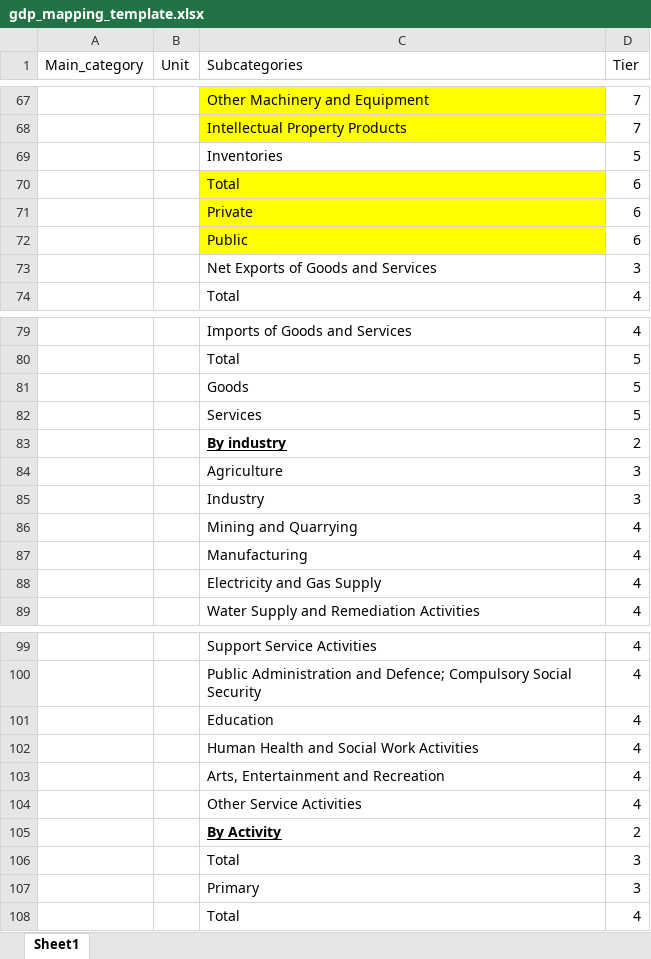
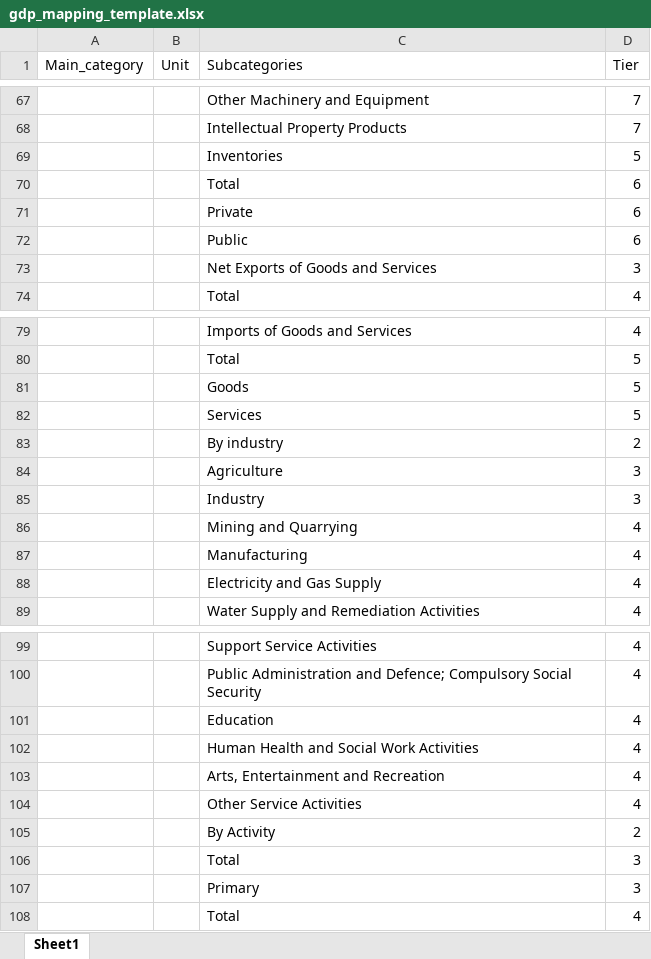
Before and after one commit to Paul-Edward-C/econ-db, an Excel workbook: app/db/mapping/gdp/gdp_mapping_template.xlsx, sheet Sheet1, drawn as a sheet; only a part is shown, gaps mark what is left out; values as stored, in another font and other column widths than the file's, no borders; charts and pictures not drawn; the diff covers the shown part only; the diff names each change by its address in the sheet, - before the commit and + after, or states it on an @@ line.

```diff
--- a/app/db/mapping/gdp/gdp_mapping_template.xlsx (sheet Sheet1)
+++ b/app/db/mapping/gdp/gdp_mapping_template.xlsx (sheet Sheet1)
-C67:C68 fill: #FFFF00
+C67:C68 fill: none
-C70:C72 fill: #FFFF00
+C70:C72 fill: none
@@ C83 bold: on → off, underline: on → off @@
@@ C105 bold: on → off, underline: on → off @@
```
Also changed, not shown: cell formats elsewhere in this sheet, 2 other files.
